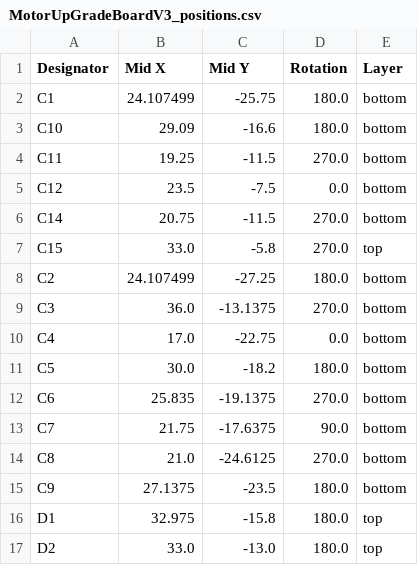
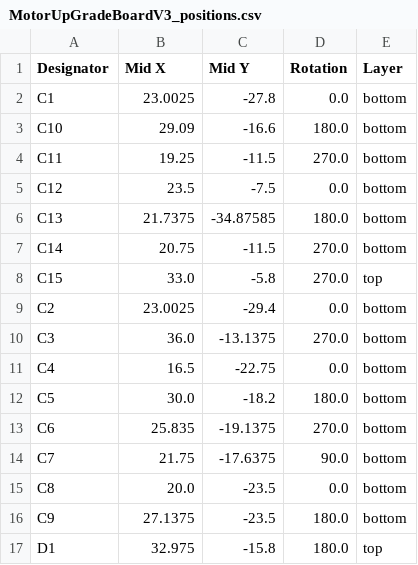
Before and after one commit to ramunecyudokusha/Ariake2026offseasonKairo, a CSV file: moter_powerup_boardv3/production/MotorUpGradeBoardV3_positions.csv, drawn as a sheet; only a part is shown; the shorter side is filled out with more unchanged rows; the diff covers the shown part only.

```diff
--- a/moter_powerup_boardv3/production/MotorUpGradeBoardV3_positions.csv
+++ b/moter_powerup_boardv3/production/MotorUpGradeBoardV3_positions.csv
@@ -1,3 +1,3 @@
 Designator,Mid X,Mid Y,Rotation,Layer
-C1,24.107499,-25.75,180.0,bottom
+C1,23.0025,-27.8,0.0,bottom
 C10,29.09,-16.6,180.0,bottom
@@ -5,7 +5,8 @@ C11,19.25,-11.5,270.0,bottom
 C12,23.5,-7.5,0.0,bottom
+C13,21.7375,-34.87585,180.0,bottom
 C14,20.75,-11.5,270.0,bottom
 C15,33.0,-5.8,270.0,top
-C2,24.107499,-27.25,180.0,bottom
+C2,23.0025,-29.4,0.0,bottom
 C3,36.0,-13.1375,270.0,bottom
-C4,17.0,-22.75,0.0,bottom
+C4,16.5,-22.75,0.0,bottom
 C5,30.0,-18.2,180.0,bottom
@@ -13,3 +14,3 @@ C6,25.835,-19.1375,270.0,bottom
 C7,21.75,-17.6375,90.0,bottom
-C8,21.0,-24.6125,270.0,bottom
+C8,20.0,-23.5,0.0,bottom
 C9,27.1375,-23.5,180.0,bottom
```
Also changed, not shown: 2 added rows, 1 removed row and 14 edited cells elsewhere in this file, LED_board_v1/production/bom.csv, LED_board_v1/production/designators.csv, 18 other files.
